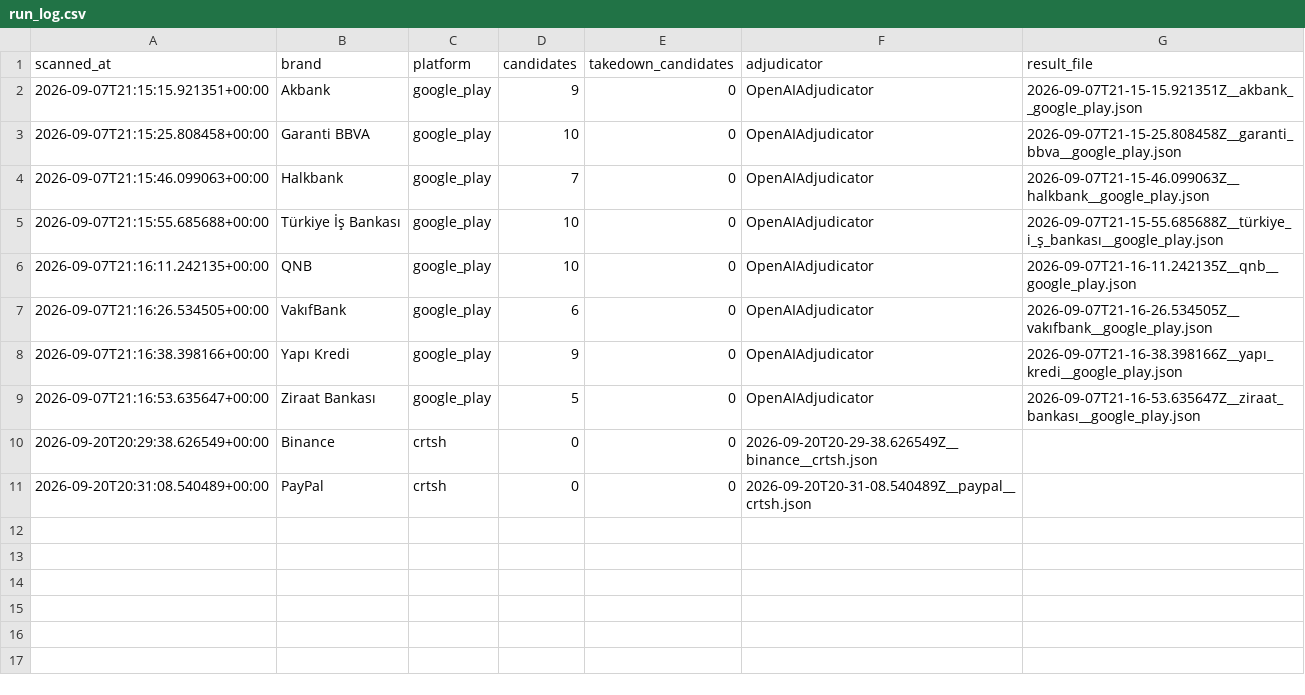
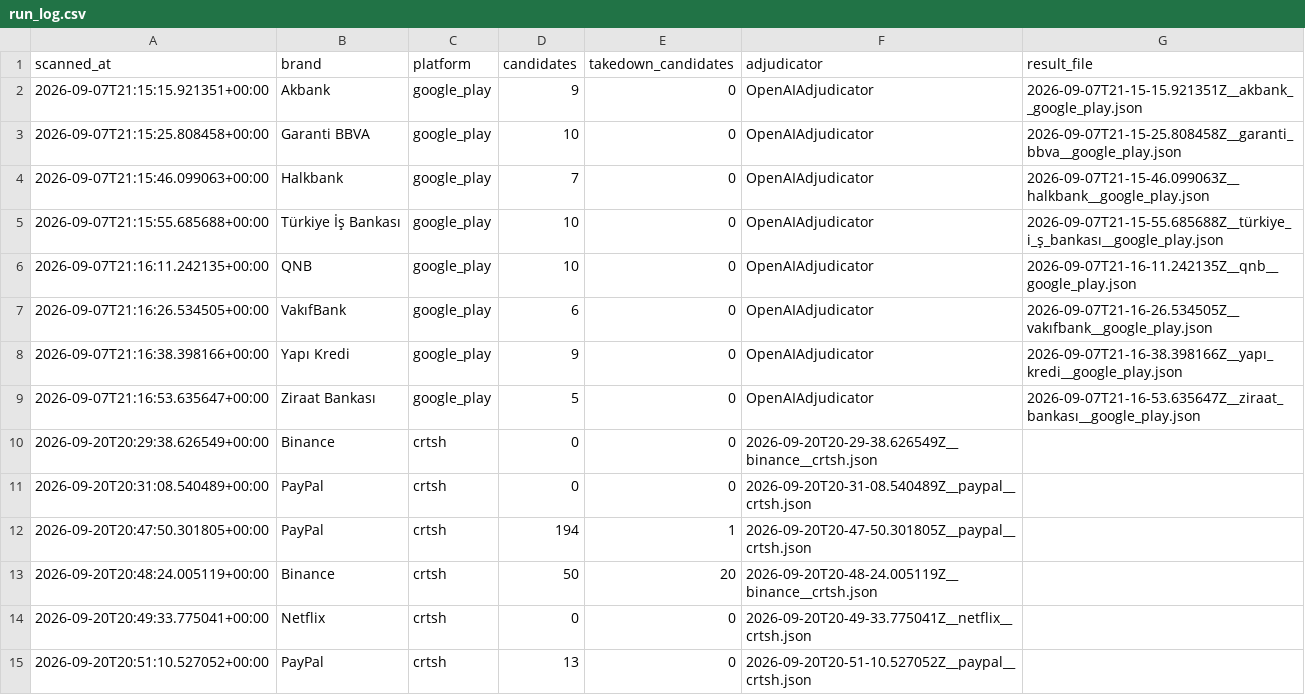
Before and after one commit to Furalza/brandguard, a CSV file: results/run_log.csv, drawn as a sheet.

```diff
--- a/results/run_log.csv
+++ b/results/run_log.csv
@@ -11 +11,5 @@ scanned_at,brand,platform,candidates,takedown_candidates,adjudicator,result_file
 2026-09-20T20:31:08.540489+00:00,PayPal,crtsh,0,0,2026-09-20T20-31-08.540489Z__paypal__crtsh.json
+2026-09-20T20:47:50.301805+00:00,PayPal,crtsh,194,1,2026-09-20T20-47-50.301805Z__paypal__crtsh.json
+2026-09-20T20:48:24.005119+00:00,Binance,crtsh,50,20,2026-09-20T20-48-24.005119Z__binance__crtsh.json
+2026-09-20T20:49:33.775041+00:00,Netflix,crtsh,0,0,2026-09-20T20-49-33.775041Z__netflix__crtsh.json
+2026-09-20T20:51:10.527052+00:00,PayPal,crtsh,13,0,2026-09-20T20-51-10.527052Z__paypal__crtsh.json
```
Also changed, not shown: 3 other files.
